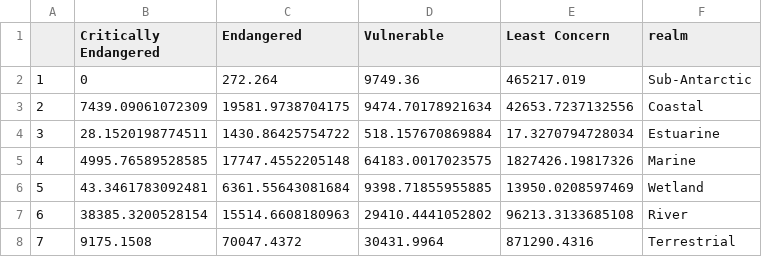
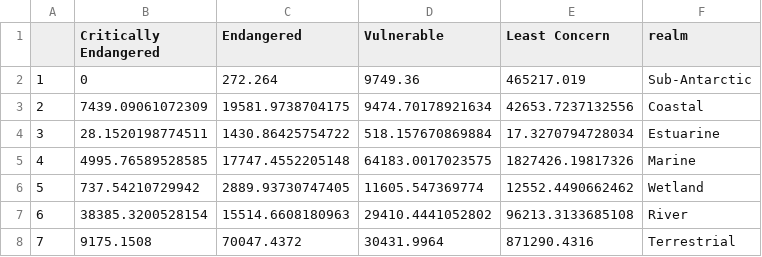
Before and after one commit to askowno/Integrated_results, a CSV file: outputs/rle_ext_per_realm.csv, drawn as a sheet.

```diff
--- a/outputs/rle_ext_per_realm.csv
+++ b/outputs/rle_ext_per_realm.csv
@@ -5,3 +5,3 @@
 "4",4995.76589528585,17747.4552205148,64183.0017023575,1827426.19817326,"Marine"
-"5",43.3461783092481,6361.55643081684,9398.71855955885,13950.0208597469,"Wetland"
+"5",737.54210729942,2889.93730747405,11605.547369774,12552.4490662462,"Wetland"
 "6",38385.3200528154,15514.6608180963,29410.4441052802,96213.3133685108,"River"
```
Also changed, not shown: outputs/epl_count_per_realm.csv, outputs/epl_ext_per_realm.csv, 10 other files.
